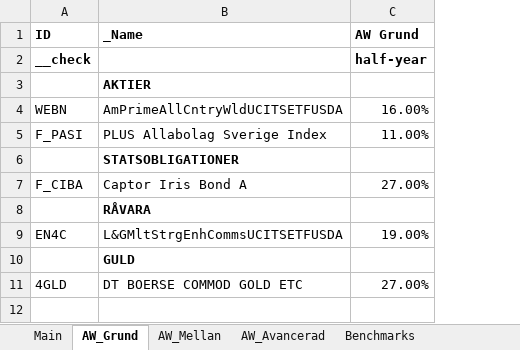
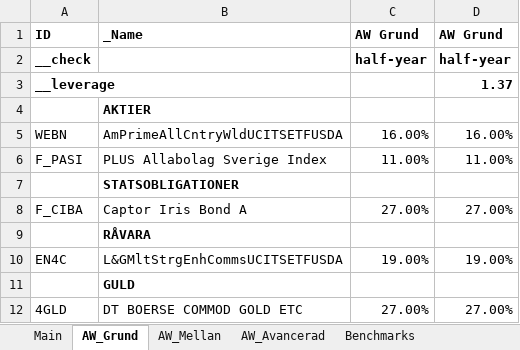
Before and after one commit to jonaskello/backcel, an Excel workbook: public/example/main.xlsx, sheet AW_Grund, drawn as a sheet; values as stored, in another font and other column widths than the file's, no borders; addresses are those after the commit; the diff names each change by its address in the sheet, - before the commit and + after, or states it on an @@ line.

```diff
--- a/public/example/main.xlsx (sheet AW_Grund)
+++ b/public/example/main.xlsx (sheet AW_Grund)
+column D, rows 1-2: AW Grund | half-year; rows 5-12: 16.00% | 11.00% |  | 27.00% |  | 19.00% |  | 27.00%
+row 3: __leverage |  |  | 1.37
```
Also changed, not shown: sheet Main, 4 other files.
